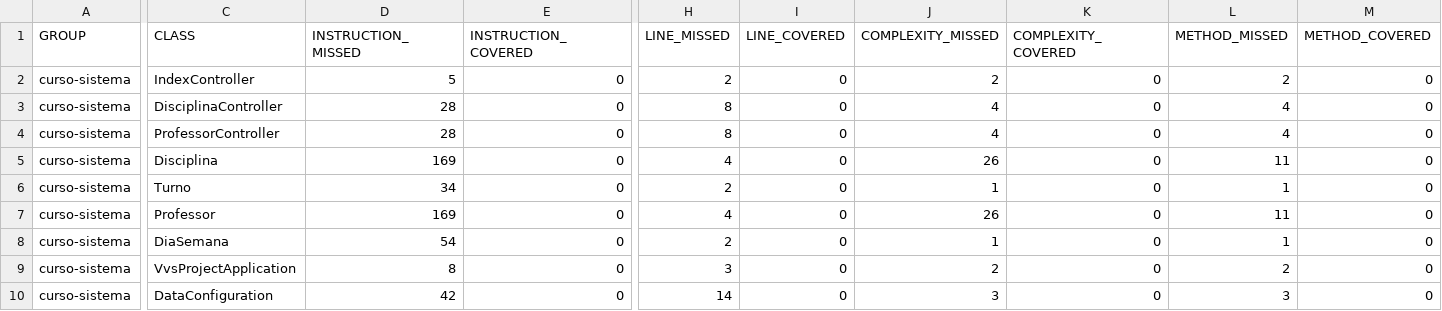
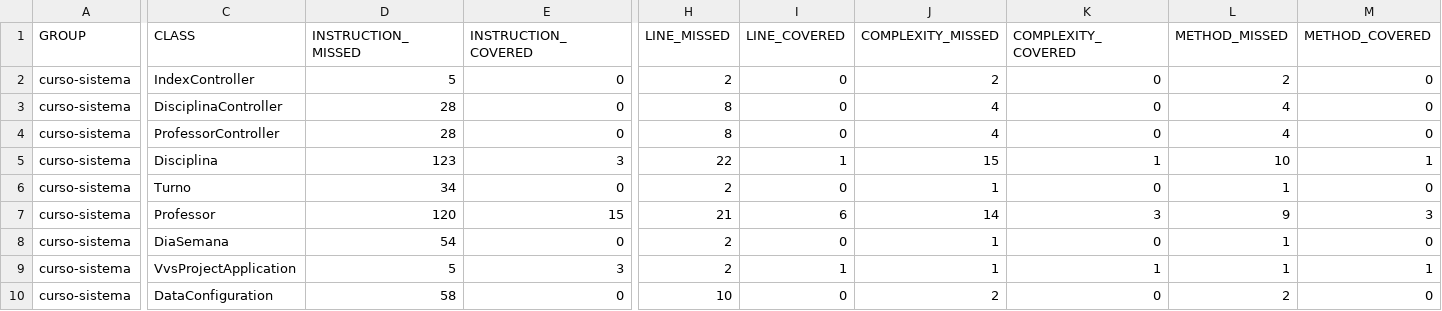
Before and after one commit to rbkrebs/curso-sistema, a CSV file: target/site/jacoco/jacoco.csv, drawn as a sheet; only a part is shown, gaps mark what is left out; the diff covers the shown part only; the diff names each change by its address in the sheet, - before the commit and + after, or states it on an @@ line.

```diff
--- a/target/site/jacoco/jacoco.csv
+++ b/target/site/jacoco/jacoco.csv
-D5 (INSTRUCTION_MISSED): 169
+D5 (INSTRUCTION_MISSED): 123
-E5 (INSTRUCTION_COVERED): 0
+E5 (INSTRUCTION_COVERED): 3
-H5 (LINE_MISSED): 4
+H5 (LINE_MISSED): 22
-I5 (LINE_COVERED): 0
+I5 (LINE_COVERED): 1
-J5 (COMPLEXITY_MISSED): 26
+J5 (COMPLEXITY_MISSED): 15
-K5 (COMPLEXITY_COVERED): 0
+K5 (COMPLEXITY_COVERED): 1
-L5 (METHOD_MISSED): 11
+L5 (METHOD_MISSED): 10
-M5 (METHOD_COVERED): 0
+M5 (METHOD_COVERED): 1
-D7 (INSTRUCTION_MISSED): 169
+D7 (INSTRUCTION_MISSED): 120
-E7 (INSTRUCTION_COVERED): 0
+E7 (INSTRUCTION_COVERED): 15
-H7 (LINE_MISSED): 4
+H7 (LINE_MISSED): 21
-I7 (LINE_COVERED): 0
+I7 (LINE_COVERED): 6
-J7 (COMPLEXITY_MISSED): 26
+J7 (COMPLEXITY_MISSED): 14
-K7 (COMPLEXITY_COVERED): 0
+K7 (COMPLEXITY_COVERED): 3
-L7 (METHOD_MISSED): 11
+L7 (METHOD_MISSED): 9
-M7 (METHOD_COVERED): 0
+M7 (METHOD_COVERED): 3
-D9 (INSTRUCTION_MISSED): 8
+D9 (INSTRUCTION_MISSED): 5
-E9 (INSTRUCTION_COVERED): 0
+E9 (INSTRUCTION_COVERED): 3
-H9 (LINE_MISSED): 3
+H9 (LINE_MISSED): 2
-I9 (LINE_COVERED): 0
+I9 (LINE_COVERED): 1
-J9 (COMPLEXITY_MISSED): 2
+J9 (COMPLEXITY_MISSED): 1
-K9 (COMPLEXITY_COVERED): 0
+K9 (COMPLEXITY_COVERED): 1
-L9 (METHOD_MISSED): 2
+L9 (METHOD_MISSED): 1
-M9 (METHOD_COVERED): 0
+M9 (METHOD_COVERED): 1
-D10 (INSTRUCTION_MISSED): 42
+D10 (INSTRUCTION_MISSED): 58
-H10 (LINE_MISSED): 14
+H10 (LINE_MISSED): 10
-J10 (COMPLEXITY_MISSED): 3
+J10 (COMPLEXITY_MISSED): 2
-L10 (METHOD_MISSED): 3
+L10 (METHOD_MISSED): 2
```
Also changed, not shown: 2 edited cells elsewhere in this file, 33 other files.
